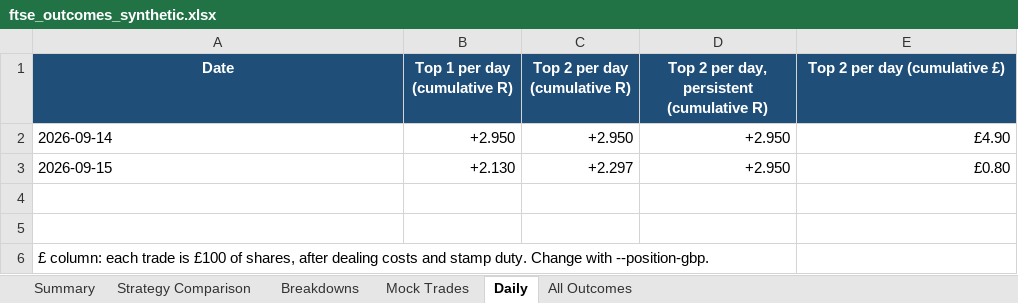
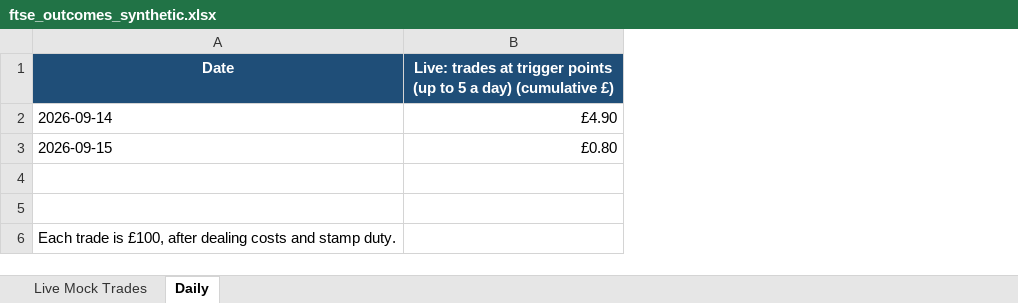
Before and after one commit to philwright210458-blip/ftse-trader, an Excel workbook: docs/examples/ftse_outcomes_synthetic.xlsx, sheet Daily, drawn as a sheet; values as stored, in another font and other column widths than the file's, no borders; charts and pictures not drawn; removed rows and columns are numbered as before the commit, all else as after; the diff names each change by its address in the sheet, - before the commit and + after, or states it on an @@ line.

```diff
--- a/docs/examples/ftse_outcomes_synthetic.xlsx (sheet Daily)
+++ b/docs/examples/ftse_outcomes_synthetic.xlsx (sheet Daily)
-sheet tab: Summary
+sheet tab: Live Mock Trades
-sheet tab: Strategy Comparison
-sheet tab: Breakdowns
-sheet tab: Mock Trades
-sheet tab: All Outcomes
-column B (Top 1 per day (cumulative R)), rows 2-3: +2.950 | +2.130
-column C (Top 2 per day (cumulative R)), rows 2-3: +2.950 | +2.297
-column D, rows 1-3: Top 2 per day, persistent (cumulative R) | +2.950 | +2.950
-B1: Top 2 per day (cumulative £)
+B1: Live: trades at trigger points (up to 5 a day) (cumulative £)
-A6 (Date): £ column: each trade is £100 of shares, after dealing costs and stamp duty. Change with --position-gbp.
+A6 (Date): Each trade is £100, after dealing costs and stamp duty.
```
Also changed, not shown: sheet Live Mock Trades, charts or pictures, 6 other files.
